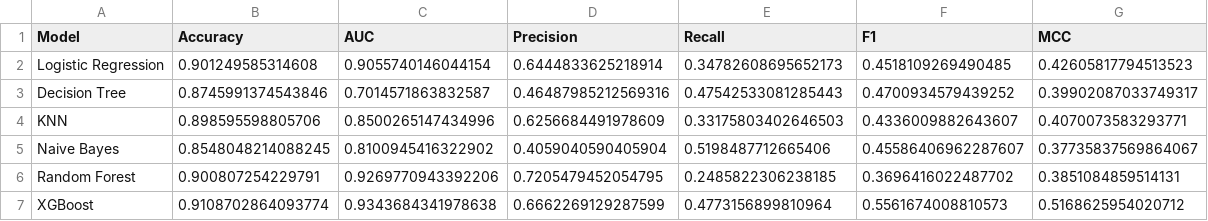
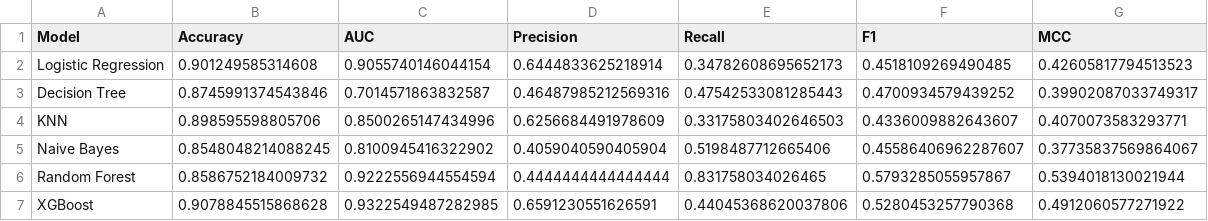
Before and after one commit to 2025aa05051/bits_aiml_ml_assignment_2, a CSV file: model/metrics.csv, drawn as a sheet.

```diff
--- a/model/metrics.csv
+++ b/model/metrics.csv
@@ -5,3 +5,3 @@ KNN,0.898595598805706,0.8500265147434996,0.6256684491978609,0.33175803402646503,
 Naive Bayes,0.8548048214088245,0.8100945416322902,0.4059040590405904,0.5198487712665406,0.45586406962287607,0.37735837569864067
-Random Forest,0.900807254229791,0.9269770943392206,0.7205479452054795,0.2485822306238185,0.3696416022487702,0.3851084859514131
-XGBoost,0.9108702864093774,0.9343684341978638,0.6662269129287599,0.4773156899810964,0.5561674008810573,0.5168625954020712
+Random Forest,0.8586752184009732,0.9222556944554594,0.4444444444444444,0.831758034026465,0.5793285055957867,0.5394018130021944
+XGBoost,0.9078845515868628,0.9322549487282985,0.6591230551626591,0.44045368620037806,0.5280453257790368,0.4912060577271922
```
Also changed, not shown: 7 other files.
